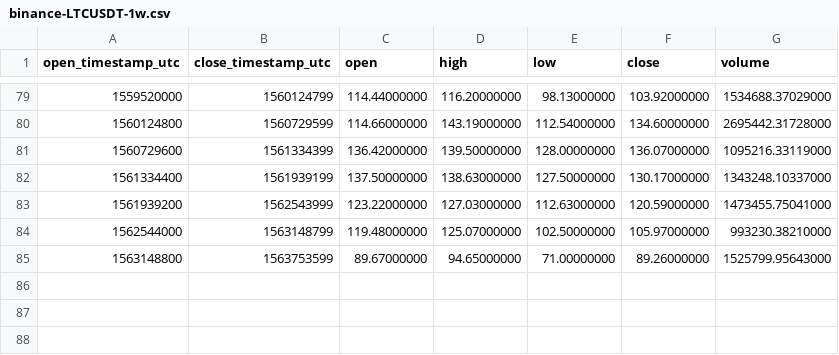
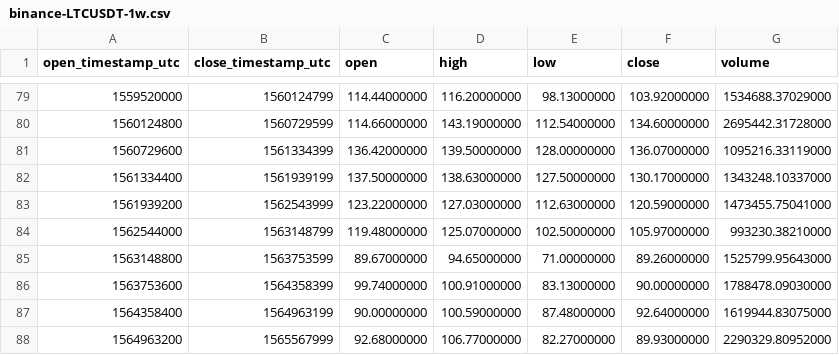
Before and after one commit to cryptobigbro/binance-LTCUSDT, a CSV file: binance-LTCUSDT-1w.csv, drawn as a sheet; only a part is shown, gaps mark what is left out.

```diff
--- a/binance-LTCUSDT-1w.csv
+++ b/binance-LTCUSDT-1w.csv
@@ -85 +85,4 @@ open_timestamp_utc,close_timestamp_utc,open,high,low,close,volume
 1563148800,1563753599,89.67000000,94.65000000,71.00000000,89.26000000,1525799.95643000
+1563753600,1564358399,99.74000000,100.91000000,83.13000000,90.00000000,1788478.09030000
+1564358400,1564963199,90.00000000,100.59000000,87.48000000,92.64000000,1619944.83075000
+1564963200,1565567999,92.68000000,106.77000000,82.27000000,89.93000000,2290329.80952000
```
Also changed, not shown: binance-LTCUSDT-1M.csv, binance-LTCUSDT-1d.csv, 1 other file.
